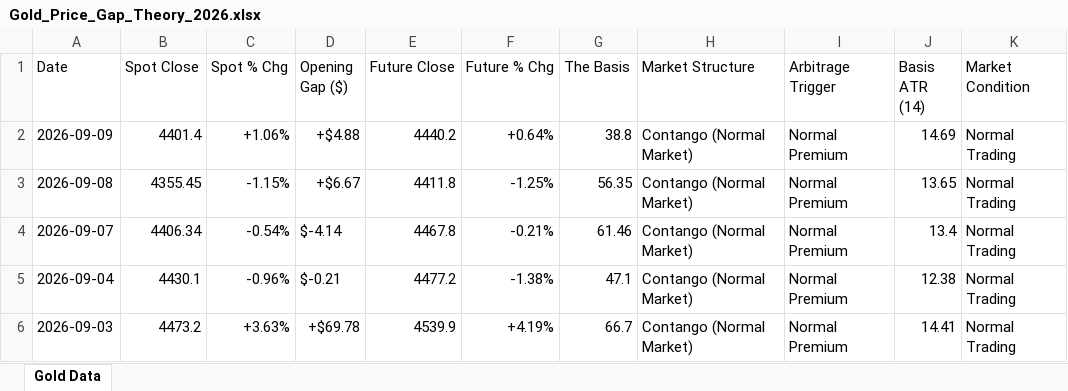
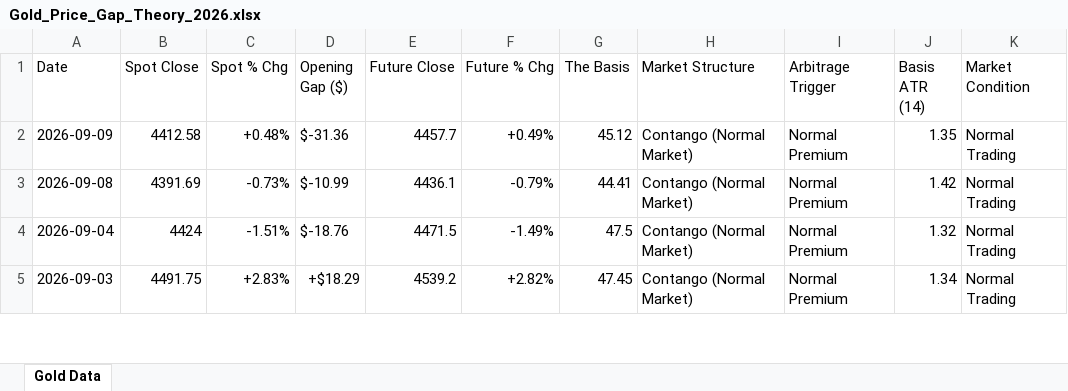
Before and after one commit to Jamesssurfer/SpotVsFutureGold, an Excel workbook: Gold_Price_Gap_Theory_2026.xlsx, sheet Gold Data, drawn as a sheet; only a part is shown; values as stored, in another font and other column widths than the file's, no cell formats; removed rows and columns are numbered as before the commit, all else as after; the diff covers the shown part only; the diff names each change by its address in the sheet, - before the commit and + after, or states it on an @@ line.

Commit message:
Automated Web Log Sync: 2026-09-11 05:42

```diff
--- a/Gold_Price_Gap_Theory_2026.xlsx (sheet Gold Data)
+++ b/Gold_Price_Gap_Theory_2026.xlsx (sheet Gold Data)
-B2 (Spot Close): 4401.4
+B2 (Spot Close): 4412.58
-C2 (Spot % Chg): +1.06%
+C2 (Spot % Chg): +0.48%
-D2 (Opening Gap ($)): +$4.88
+D2 (Opening Gap ($)): $-31.36
-E2 (Future Close): 4440.2
+E2 (Future Close): 4457.7
-F2 (Future % Chg): +0.64%
+F2 (Future % Chg): +0.49%
-G2 (The Basis): 38.8
+G2 (The Basis): 45.12
-J2 (Basis ATR (14)): 14.69
+J2 (Basis ATR (14)): 1.35
-B3 (Spot Close): 4355.45
+B3 (Spot Close): 4391.69
-C3 (Spot % Chg): -1.15%
+C3 (Spot % Chg): -0.73%
-D3 (Opening Gap ($)): +$6.67
+D3 (Opening Gap ($)): $-10.99
-E3 (Future Close): 4411.8
+E3 (Future Close): 4436.1
-F3 (Future % Chg): -1.25%
+F3 (Future % Chg): -0.79%
-G3 (The Basis): 56.35
+G3 (The Basis): 44.41
-J3 (Basis ATR (14)): 13.65
+J3 (Basis ATR (14)): 1.42
-row 4: 2026-09-07 | 4406.34 | -0.54% | $-4.14 | 4467.8 | -0.21% | 61.46 | Contango (Normal Market) | Normal Premium | 13.4 | Normal Trading
-B4 (Spot Close): 4430.1
+B4 (Spot Close): 4424
-C4 (Spot % Chg): -0.96%
+C4 (Spot % Chg): -1.51%
-D4 (Opening Gap ($)): $-0.21
+D4 (Opening Gap ($)): $-18.76
-E4 (Future Close): 4477.2
+E4 (Future Close): 4471.5
-F4 (Future % Chg): -1.38%
+F4 (Future % Chg): -1.49%
-G4 (The Basis): 47.1
+G4 (The Basis): 47.5
-J4 (Basis ATR (14)): 12.38
+J4 (Basis ATR (14)): 1.32
-B5 (Spot Close): 4473.2
+B5 (Spot Close): 4491.75
-C5 (Spot % Chg): +3.63%
+C5 (Spot % Chg): +2.83%
-D5 (Opening Gap ($)): +$69.78
+D5 (Opening Gap ($)): +$18.29
-E5 (Future Close): 4539.9
+E5 (Future Close): 4539.2
-F5 (Future % Chg): +4.19%
+F5 (Future % Chg): +2.82%
-G5 (The Basis): 66.7
+G5 (The Basis): 47.45
-J5 (Basis ATR (14)): 14.41
+J5 (Basis ATR (14)): 1.34
```
Also changed, not shown: 131 removed rows and 267 edited cells elsewhere in this sheet, cell formats.
